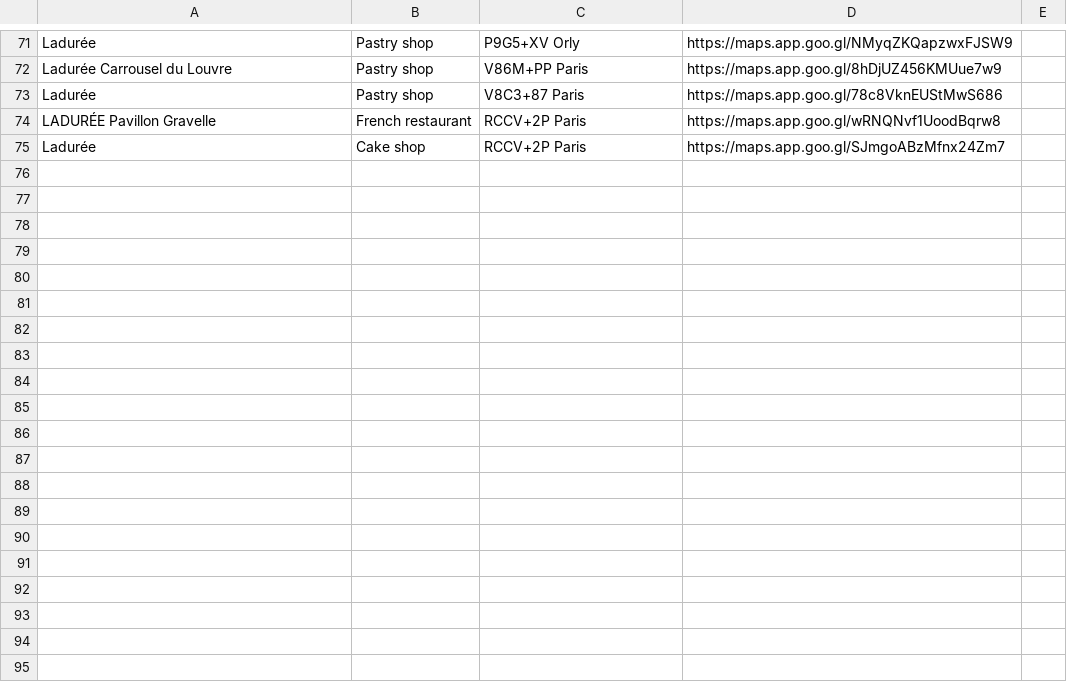
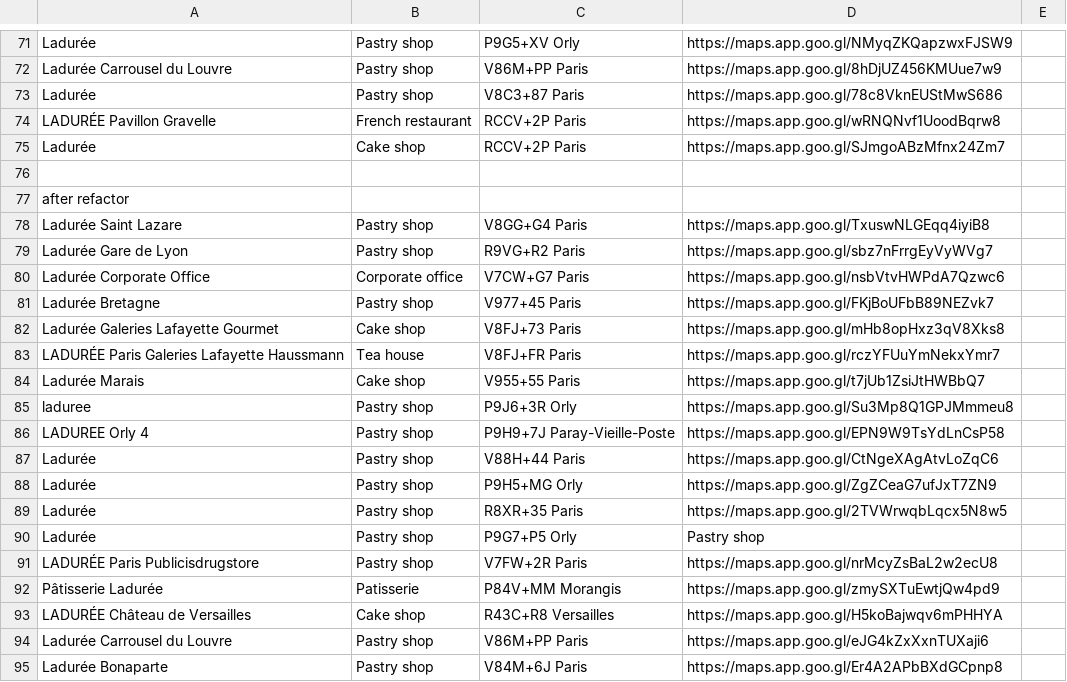
Before and after one commit to Gleb-05/GoogleMapsClicker, a CSV file: output.csv, drawn as a sheet; only a part is shown, gaps mark what is left out; the diff covers the shown part only.

Commit message:
basic refactoring: move functions to files

```diff
--- a/output.csv
+++ b/output.csv
@@ -75 +75,21 @@ LADURÉE Pavillon Gravelle,French restaurant,RCCV+2P Paris,https://maps.app.goo.
 Ladurée,Cake shop,RCCV+2P Paris,https://maps.app.goo.gl/SJmgoABzMfnx24Zm7
+
+after refactor
+Ladurée Saint Lazare,Pastry shop,V8GG+G4 Paris,https://maps.app.goo.gl/TxuswNLGEqq4iyiB8
+Ladurée Gare de Lyon,Pastry shop,R9VG+R2 Paris,https://maps.app.goo.gl/sbz7nFrrgEyVyWVg7
+Ladurée Corporate Office,Corporate office,V7CW+G7 Paris,https://maps.app.goo.gl/nsbVtvHWPdA7Qzwc6
+Ladurée Bretagne,Pastry shop,V977+45 Paris,https://maps.app.goo.gl/FKjBoUFbB89NEZvk7
+Ladurée Galeries Lafayette Gourmet,Cake shop,V8FJ+73 Paris,https://maps.app.goo.gl/mHb8opHxz3qV8Xks8
+LADURÉE Paris Galeries Lafayette Haussmann,Tea house,V8FJ+FR Paris,https://maps.app.goo.gl/rczYFUuYmNekxYmr7
+Ladurée Marais,Cake shop,V955+55 Paris,https://maps.app.goo.gl/t7jUb1ZsiJtHWBbQ7
+laduree,Pastry shop,P9J6+3R Orly,https://maps.app.goo.gl/Su3Mp8Q1GPJMmmeu8
+LADUREE Orly 4,Pastry shop,P9H9+7J Paray-Vieille-Poste,https://maps.app.goo.gl/EPN9W9TsYdLnCsP58
+Ladurée,Pastry shop,V88H+44 Paris,https://maps.app.goo.gl/CtNgeXAgAtvLoZqC6
+Ladurée,Pastry shop,P9H5+MG Orly,https://maps.app.goo.gl/ZgZCeaG7ufJxT7ZN9
+Ladurée,Pastry shop,R8XR+35 Paris,https://maps.app.goo.gl/2TVWrwqbLqcx5N8w5
+Ladurée,Pastry shop,P9G7+P5 Orly,Pastry shop
+LADURÉE Paris Publicisdrugstore,Pastry shop,V7FW+2R Paris,https://maps.app.goo.gl/nrMcyZsBaL2w2ecU8
+Pâtisserie Ladurée,Patisserie,P84V+MM Morangis,https://maps.app.goo.gl/zmySXTuEwtjQw4pd9
+LADURÉE Château de Versailles,Cake shop,R43C+R8 Versailles,https://maps.app.goo.gl/H5koBajwqv6mPHHYA
+Ladurée Carrousel du Louvre,Pastry shop,V86M+PP Paris,https://maps.app.goo.gl/eJG4kZxXxnTUXaji6
+Ladurée Bonaparte,Pastry shop,V84M+6J Paris,https://maps.app.goo.gl/Er4A2APbBXdGCpnp8
```
Also changed, not shown: 9 added rows elsewhere in this file, 7 other files.
